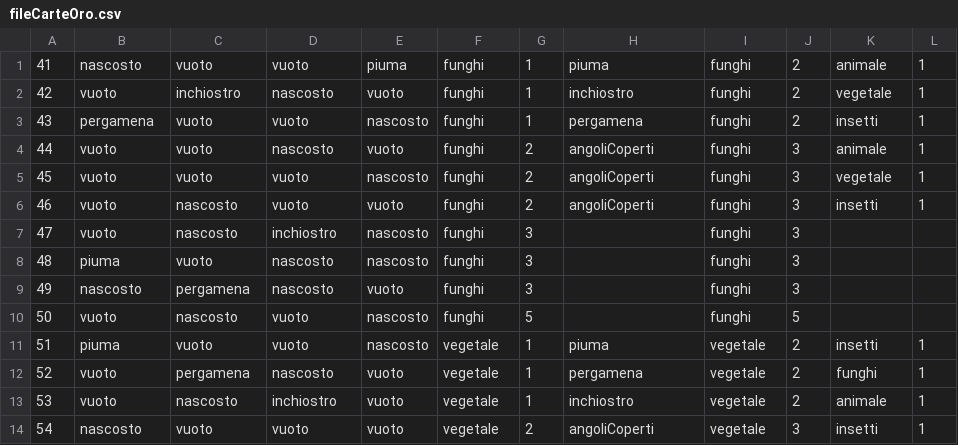
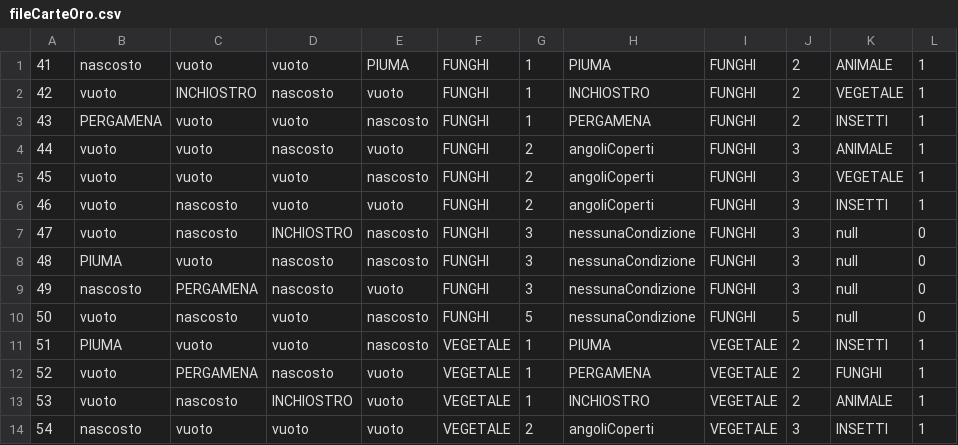
Before and after one commit to FedericoCremonesi/Codex, a CSV file: ProgettoCodex1092450/fileCarteOro.csv, drawn as a sheet; only a part is shown; the diff covers the shown part only.

Commit message:
Progressi generali sulla creazione dei mazzi, carte con facce e angoli
modificate numerose classi per poter costruire i 4 mazzi di carte,
utilizzando valueOf per poter convertire le Stringhe in elementi di
enumerativi; inoltre modificati i file csv in modo che al posto dello
spazio vuoto comparisse "null" (come Stringa)

```diff
--- a/ProgettoCodex1092450/fileCarteOro.csv
+++ b/ProgettoCodex1092450/fileCarteOro.csv
@@ -1,14 +1,14 @@
-41,nascosto,vuoto,vuoto,piuma,funghi,1,piuma,funghi,2,animale,1
-42,vuoto,inchiostro,nascosto,vuoto,funghi,1,inchiostro,funghi,2,vegetale,1
-43,pergamena,vuoto,vuoto,nascosto,funghi,1,pergamena,funghi,2,insetti,1
-44,vuoto,vuoto,nascosto,vuoto,funghi,2,angoliCoperti,funghi,3,animale,1
-45,vuoto,vuoto,vuoto,nascosto,funghi,2,angoliCoperti,funghi,3,vegetale,1
-46,vuoto,nascosto,vuoto,vuoto,funghi,2,angoliCoperti,funghi,3,insetti,1
-47,vuoto,nascosto,inchiostro,nascosto,funghi,3,,funghi,3,,
-48,piuma,vuoto,nascosto,nascosto,funghi,3,,funghi,3,,
-49,nascosto,pergamena,nascosto,vuoto,funghi,3,,funghi,3,,
-50,vuoto,nascosto,vuoto,nascosto,funghi,5,,funghi,5,,
-51,piuma,vuoto,vuoto,nascosto,vegetale,1,piuma,vegetale,2,insetti,1
-52,vuoto,pergamena,nascosto,vuoto,vegetale,1,pergamena,vegetale,2,funghi,1
-53,vuoto,nascosto,inchiostro,vuoto,vegetale,1,inchiostro,vegetale,2,animale,1
-54,nascosto,vuoto,vuoto,vuoto,vegetale,2,angoliCoperti,vegetale,3,insetti,1
+41,nascosto,vuoto,vuoto,PIUMA,FUNGHI,1,PIUMA,FUNGHI,2,ANIMALE,1
+42,vuoto,INCHIOSTRO,nascosto,vuoto,FUNGHI,1,INCHIOSTRO,FUNGHI,2,VEGETALE,1
+43,PERGAMENA,vuoto,vuoto,nascosto,FUNGHI,1,PERGAMENA,FUNGHI,2,INSETTI,1
+44,vuoto,vuoto,nascosto,vuoto,FUNGHI,2,angoliCoperti,FUNGHI,3,ANIMALE,1
+45,vuoto,vuoto,vuoto,nascosto,FUNGHI,2,angoliCoperti,FUNGHI,3,VEGETALE,1
+46,vuoto,nascosto,vuoto,vuoto,FUNGHI,2,angoliCoperti,FUNGHI,3,INSETTI,1
+47,vuoto,nascosto,INCHIOSTRO,nascosto,FUNGHI,3,nessunaCondizione,FUNGHI,3,null,0
+48,PIUMA,vuoto,nascosto,nascosto,FUNGHI,3,nessunaCondizione,FUNGHI,3,null,0
+49,nascosto,PERGAMENA,nascosto,vuoto,FUNGHI,3,nessunaCondizione,FUNGHI,3,null,0
+50,vuoto,nascosto,vuoto,nascosto,FUNGHI,5,nessunaCondizione,FUNGHI,5,null,0
+51,PIUMA,vuoto,vuoto,nascosto,VEGETALE,1,PIUMA,VEGETALE,2,INSETTI,1
+52,vuoto,PERGAMENA,nascosto,vuoto,VEGETALE,1,PERGAMENA,VEGETALE,2,FUNGHI,1
+53,vuoto,nascosto,INCHIOSTRO,vuoto,VEGETALE,1,INCHIOSTRO,VEGETALE,2,ANIMALE,1
+54,nascosto,vuoto,vuoto,vuoto,VEGETALE,2,angoliCoperti,VEGETALE,3,INSETTI,1
```
Also changed, not shown: 123 edited cells elsewhere in this file, ProgettoCodex1092450/fileCarteIniziali.csv, ProgettoCodex1092450/fileCarteRisorsa.csv, 11 other files.
